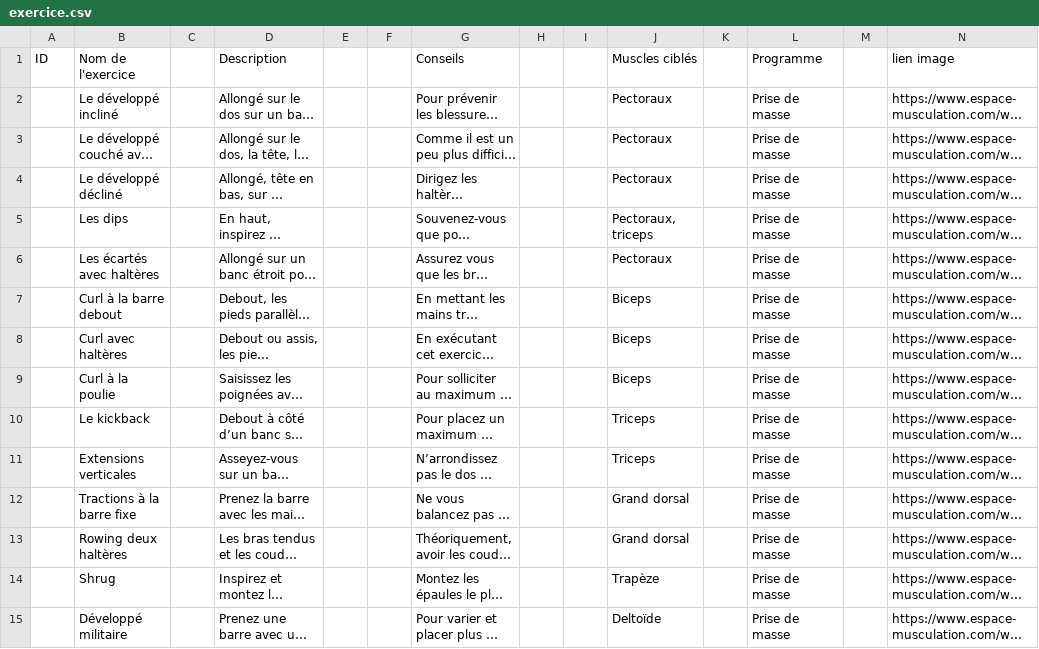
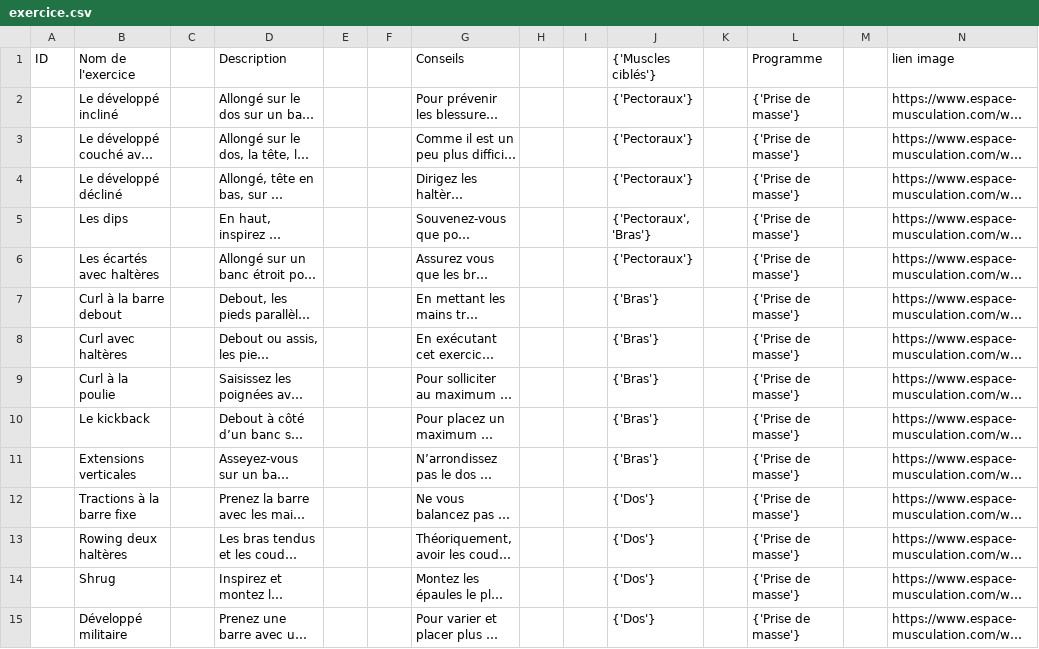
Before and after one commit to eltha9/tips_sport, a CSV file: data/exercice.csv, drawn as a sheet; only a part is shown; long unchanged cells end in …; the diff covers the shown part only; the diff names each change by its address in the sheet, - before the commit and + after, or states it on an @@ line.

```diff
--- a/data/exercice.csv
+++ b/data/exercice.csv
-J1: Muscles ciblés
+J1: {'Muscles ciblés'}
-J2:J4 ({'Muscles ciblés'}): Pectoraux
+J2:J4 ({'Muscles ciblés'}): {'Pectoraux'}
-L2:L15 (Programme): Prise de masse
+L2:L15 (Programme): {'Prise de masse'}
-J5 ({'Muscles ciblés'}): Pectoraux, triceps
+J5 ({'Muscles ciblés'}): {'Pectoraux', 'Bras'}
-J6 ({'Muscles ciblés'}): Pectoraux
+J6 ({'Muscles ciblés'}): {'Pectoraux'}
-J7:J9 ({'Muscles ciblés'}): Biceps
+J7:J9 ({'Muscles ciblés'}): {'Bras'}
-J10:J11 ({'Muscles ciblés'}): Triceps
+J10:J11 ({'Muscles ciblés'}): {'Bras'}
-J12:J13 ({'Muscles ciblés'}): Grand dorsal
+J12:J13 ({'Muscles ciblés'}): {'Dos'}
-J14 ({'Muscles ciblés'}): Trapèze
+J14 ({'Muscles ciblés'}): {'Dos'}
-J15 ({'Muscles ciblés'}): Deltoïde
+J15 ({'Muscles ciblés'}): {'Dos'}
```
Also changed, not shown: 91 edited cells elsewhere in this file, 17 other files.
